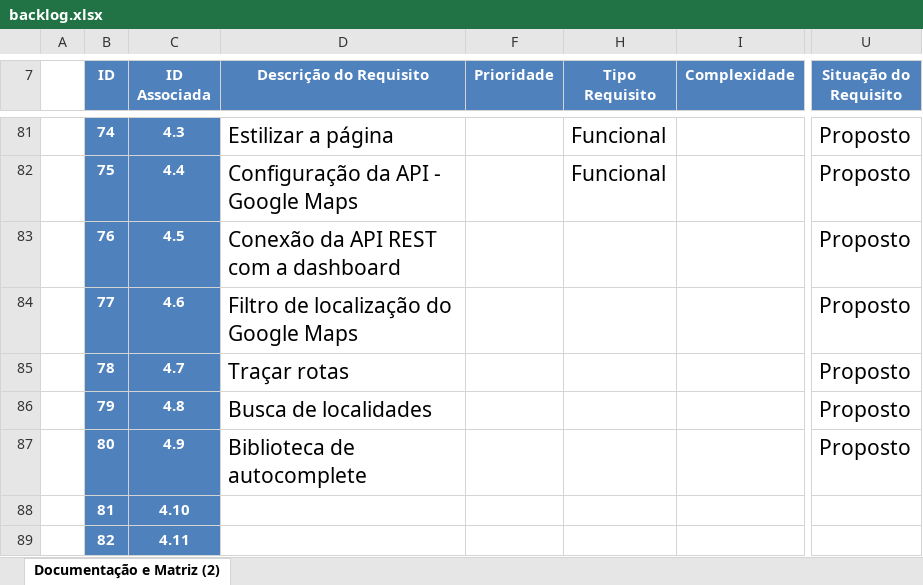
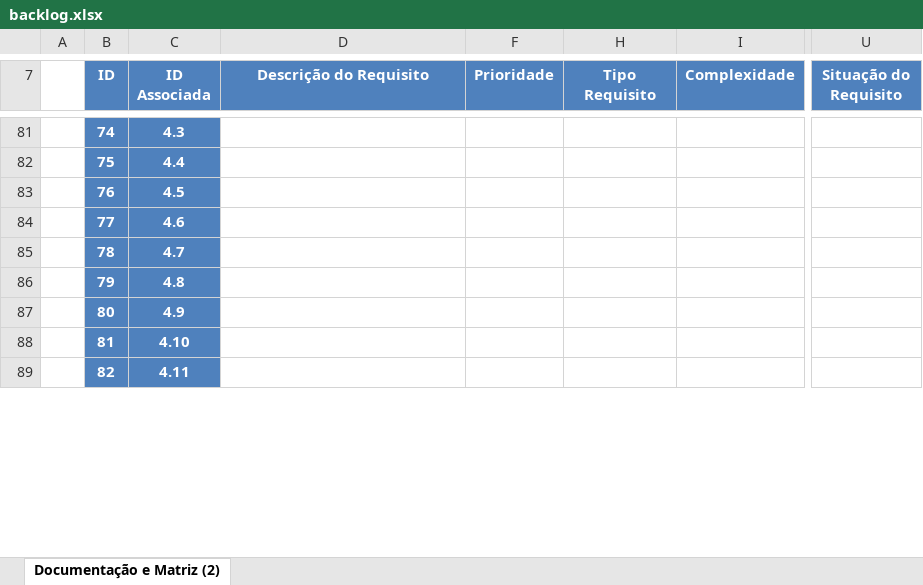
Before and after one commit to JoelSilv4/20201-3adsa-grupo1, an Excel workbook: Documentos/backlog.xlsx, sheet Documentação e Matriz (2), drawn as a sheet; only a part is shown, gaps mark what is left out; values as stored, in another font and other column widths than the file's, no borders; charts and pictures and table styles not drawn; the diff covers the shown part only; the diff names each change by its address in the sheet, - before the commit and + after, or states it on an @@ line.

```diff
--- a/Documentos/backlog.xlsx (sheet Documentação e Matriz (2))
+++ b/Documentos/backlog.xlsx (sheet Documentação e Matriz (2))
-D81 (Descrição do Requisito): Estilizar a página
+D81 (Descrição do Requisito): (empty)
-H81:H82 (Tipo Requisito): Funcional
+H81:H82 (Tipo Requisito): (empty)
-U81:U87 (Situação do Requisito): Proposto
+U81:U87 (Situação do Requisito): (empty)
-D82 (Descrição do Requisito): Configuração da API - Google Maps
+D82 (Descrição do Requisito): (empty)
-D83 (Descrição do Requisito): Conexão da API REST com a dashboard
+D83 (Descrição do Requisito): (empty)
-D84 (Descrição do Requisito): Filtro de localização do Google Maps
+D84 (Descrição do Requisito): (empty)
-D85 (Descrição do Requisito): Traçar rotas
+D85 (Descrição do Requisito): (empty)
-D86 (Descrição do Requisito): Busca de localidades
+D86 (Descrição do Requisito): (empty)
-D87 (Descrição do Requisito): Biblioteca de autocomplete
+D87 (Descrição do Requisito): (empty)
```
Also changed, not shown: 52 edited cells and cell formats elsewhere in this sheet, 1 other file.
